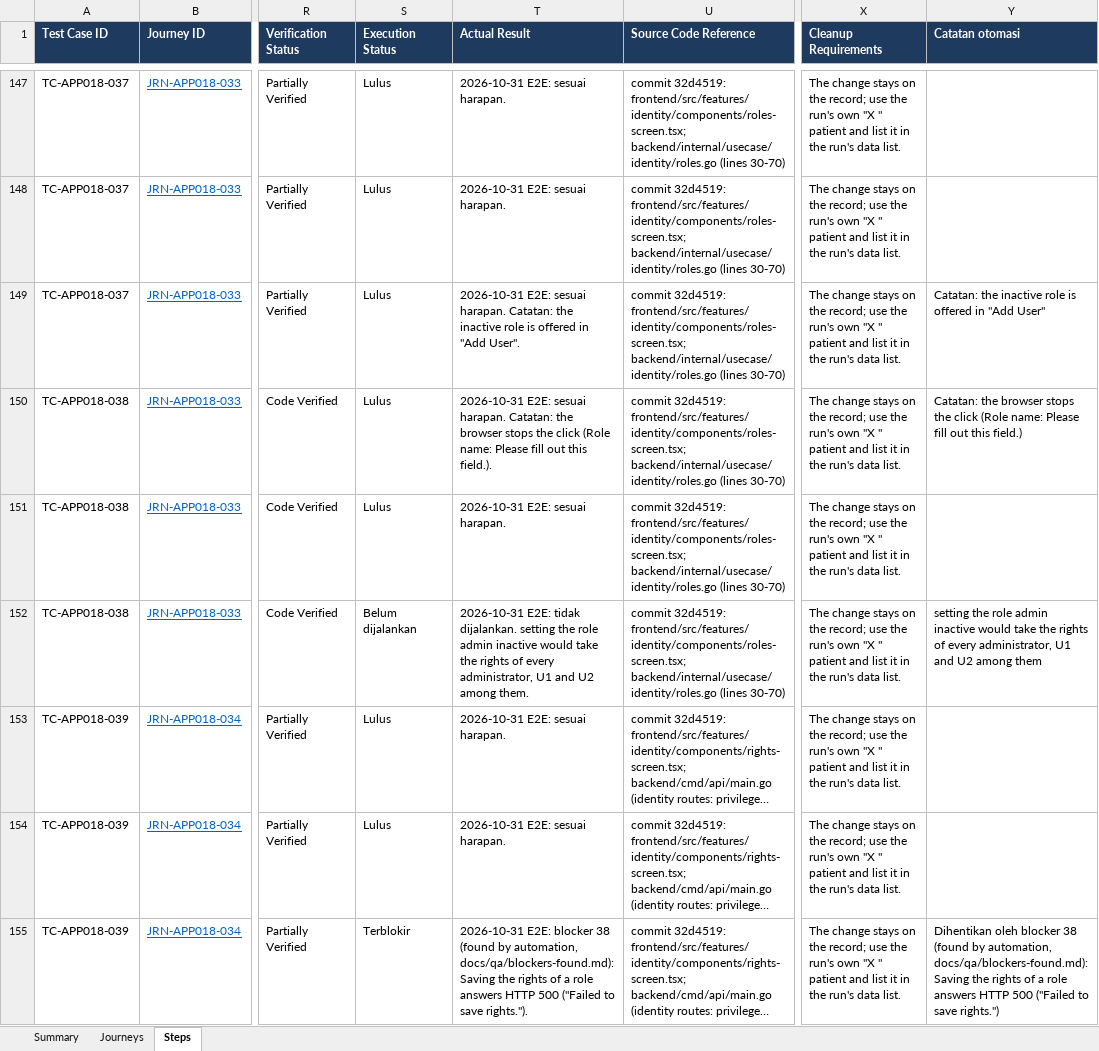
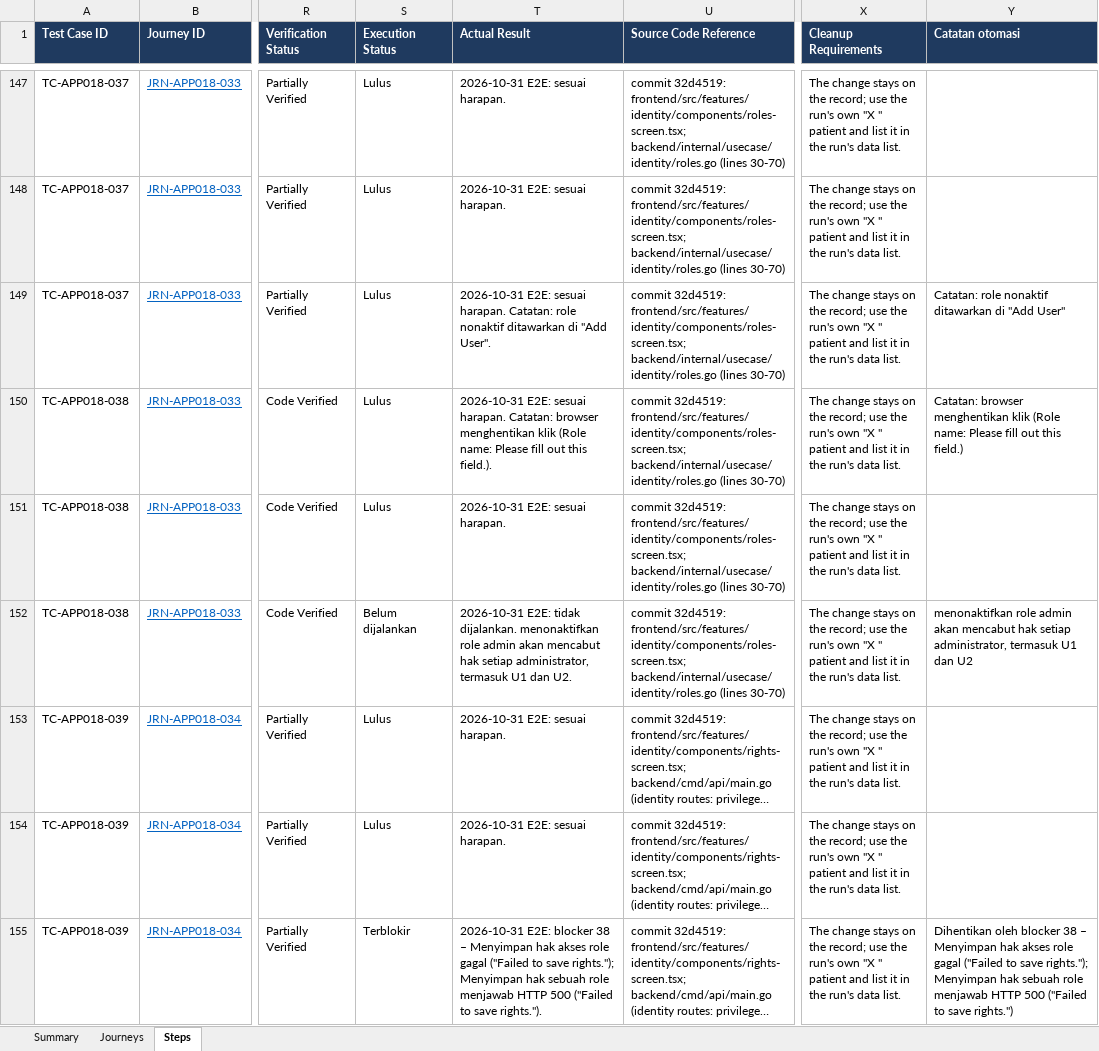
Before and after one commit to LIRE-Scripting/SIMRS-Automation, an Excel workbook: reports/e2e/18-settings.xlsx, sheet Steps, drawn as a sheet; only a part is shown, gaps mark what is left out; long unchanged cells end in …; values as stored, in another font and other column widths than the file's, no borders; conditional formats and table styles not drawn; the diff covers the shown part only; the diff names each change by its address in the sheet, - before the commit and + after, or states it on an @@ line.

```diff
--- a/reports/e2e/18-settings.xlsx (sheet Steps)
+++ b/reports/e2e/18-settings.xlsx (sheet Steps)
-T149 (Actual Result): …harapan. Catatan: the inactive role is offered in "Add User".
+T149 (Actual Result): …harapan. Catatan: role nonaktif ditawarkan di "Add User".
-Y149 (Catatan otomasi): Catatan: the inactive role is offered in "Add User"
+Y149 (Catatan otomasi): Catatan: role nonaktif ditawarkan di "Add User"
-T150 (Actual Result): …harapan. Catatan: the browser stops the click (Role name:…
+T150 (Actual Result): …harapan. Catatan: browser menghentikan klik (Role name:…
-Y150 (Catatan otomasi): Catatan: the browser stops the click (Role name:…
+Y150 (Catatan otomasi): Catatan: browser menghentikan klik (Role name:…
-T152 (Actual Result): …tidak dijalankan. setting the role admin inactive would take the rights of every administrator, U1 and U2 among them.
+T152 (Actual Result): …tidak dijalankan. menonaktifkan role admin akan mencabut hak setiap administrator, termasuk U1 dan U2.
-Y152 (Catatan otomasi): setting the role admin inactive would take the rights of every administrator, U1 and U2 among them
+Y152 (Catatan otomasi): menonaktifkan role admin akan mencabut hak setiap administrator, termasuk U1 dan U2
-T155 (Actual Result): …blocker 38 (found by automation, docs/qa/blockers-found.md): Saving the rights of a role answers HTTP 500…
+T155 (Actual Result): …blocker 38 – Menyimpan hak akses role gagal ("Failed to save rights."); Menyimpan hak sebuah role menjawab HTTP 500…
-Y155 (Catatan otomasi): …blocker 38 (found by automation, docs/qa/blockers-found.md): Saving the rights of a role answers HTTP 500…
+Y155 (Catatan otomasi): …blocker 38 – Menyimpan hak akses role gagal ("Failed to save rights."); Menyimpan hak sebuah role menjawab HTTP 500…
```
Also changed, not shown: 264 edited cells elsewhere in this sheet, reports/e2e/01-ambulatory-care.xlsx, reports/e2e/13-dietary.xlsx, 31 other files.
